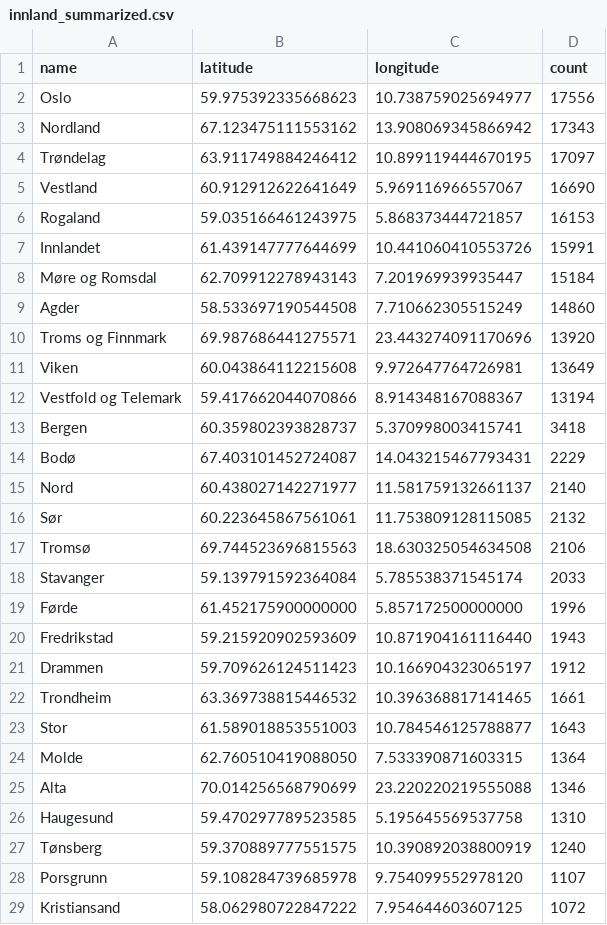
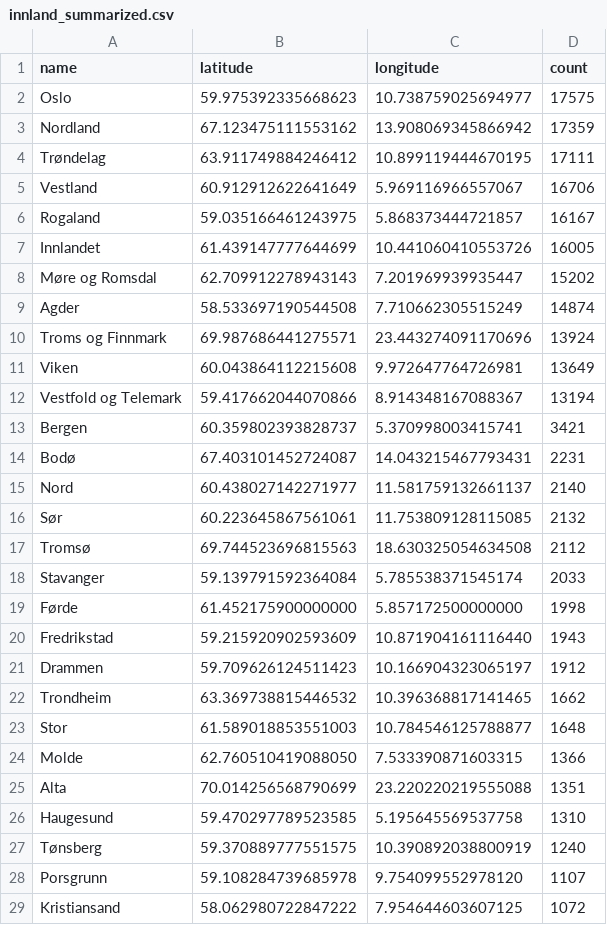
Before and after one commit to EllingOftedal/GIS-Blog, a CSV file: scripts/nrk/inland/results/innland_summarized.csv, drawn as a sheet; only a part is shown; the diff covers the shown part only.

```diff
--- a/scripts/nrk/inland/results/innland_summarized.csv
+++ b/scripts/nrk/inland/results/innland_summarized.csv
@@ -1,26 +1,26 @@
 name,latitude,longitude,count
-Oslo,59.975392335668623,10.738759025694977,17556
-Nordland,67.123475111553162,13.908069345866942,17343
-Trøndelag,63.911749884246412,10.899119444670195,17097
-Vestland,60.912912622641649,5.969116966557067,16690
-Rogaland,59.035166461243975,5.868373444721857,16153
-Innlandet,61.439147777644699,10.441060410553726,15991
-Møre og Romsdal,62.709912278943143,7.201969939935447,15184
-Agder,58.533697190544508,7.710662305515249,14860
-Troms og Finnmark,69.987686441275571,23.443274091170696,13920
+Oslo,59.975392335668623,10.738759025694977,17575
+Nordland,67.123475111553162,13.908069345866942,17359
+Trøndelag,63.911749884246412,10.899119444670195,17111
+Vestland,60.912912622641649,5.969116966557067,16706
+Rogaland,59.035166461243975,5.868373444721857,16167
+Innlandet,61.439147777644699,10.441060410553726,16005
+Møre og Romsdal,62.709912278943143,7.201969939935447,15202
+Agder,58.533697190544508,7.710662305515249,14874
+Troms og Finnmark,69.987686441275571,23.443274091170696,13924
 Viken,60.043864112215608,9.972647764726981,13649
 Vestfold og Telemark,59.417662044070866,8.914348167088367,13194
-Bergen,60.359802393828737,5.370998003415741,3418
-Bodø,67.403101452724087,14.043215467793431,2229
+Bergen,60.359802393828737,5.370998003415741,3421
+Bodø,67.403101452724087,14.043215467793431,2231
 Nord,60.438027142271977,11.581759132661137,2140
 Sør,60.223645867561061,11.753809128115085,2132
-Tromsø,69.744523696815563,18.630325054634508,2106
+Tromsø,69.744523696815563,18.630325054634508,2112
 Stavanger,59.139791592364084,5.785538371545174,2033
-Førde,61.452175900000000,5.857172500000000,1996
+Førde,61.452175900000000,5.857172500000000,1998
 Fredrikstad,59.215920902593609,10.871904161116440,1943
 Drammen,59.709626124511423,10.166904323065197,1912
-Trondheim,63.369738815446532,10.396368817141465,1661
-Stor,61.589018853551003,10.784546125788877,1643
-Molde,62.760510419088050,7.533390871603315,1364
-Alta,70.014256568790699,23.220220219555088,1346
+Trondheim,63.369738815446532,10.396368817141465,1662
+Stor,61.589018853551003,10.784546125788877,1648
+Molde,62.760510419088050,7.533390871603315,1366
+Alta,70.014256568790699,23.220220219555088,1351
 Haugesund,59.470297789523585,5.195645569537758,1310
```
Also changed, not shown: 7 added rows, 7 removed rows and 8 edited cells elsewhere in this file, scripts/nrk/global/results/countries_summarized.csv.
